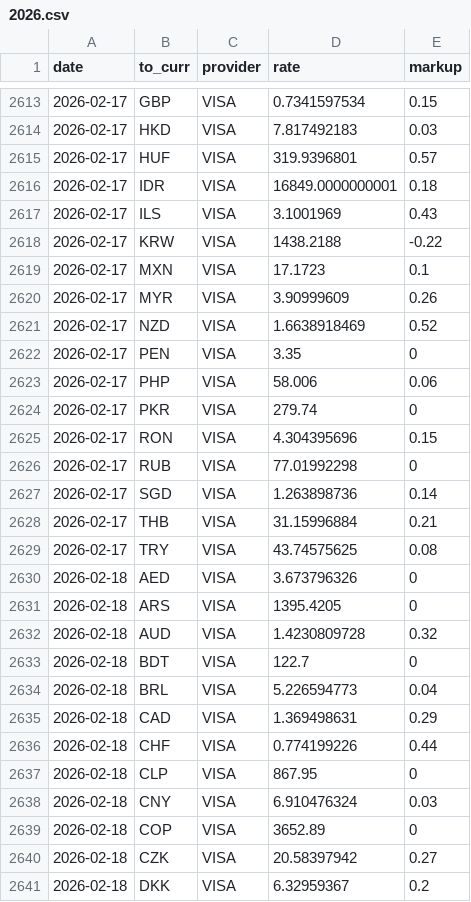
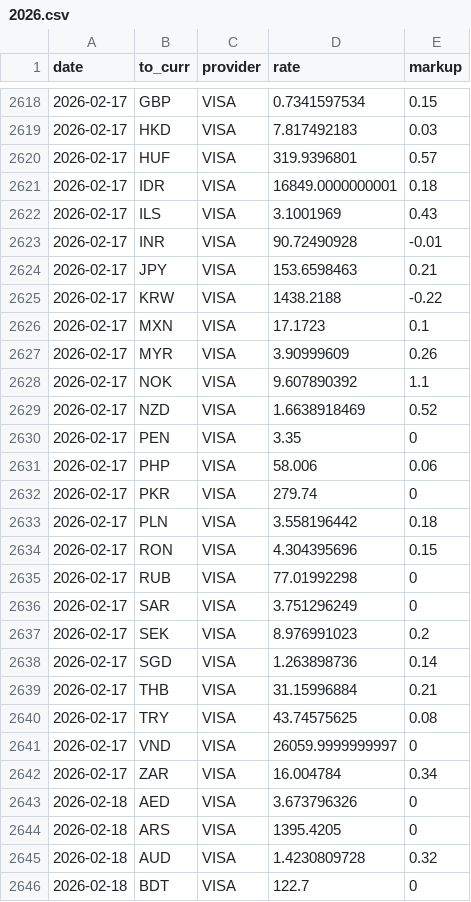
Before and after one commit to avishj/ForexRadar, a CSV file: db/USD/2026.csv, drawn as a sheet; only a part is shown, gaps mark what is left out; the shorter side is filled out with more unchanged rows; the diff covers the shown part only.

Commit message:
data: backfill contd

```diff
--- a/db/USD/2026.csv
+++ b/db/USD/2026.csv
@@ -2617,2 +2622,4 @@ date,to_curr,provider,rate,markup
 2026-02-17,ILS,VISA,3.1001969,0.43
+2026-02-17,INR,VISA,90.72490928,-0.01
+2026-02-17,JPY,VISA,153.6598463,0.21
 2026-02-17,KRW,VISA,1438.2188,-0.22
@@ -2620,2 +2627,3 @@ date,to_curr,provider,rate,markup
 2026-02-17,MYR,VISA,3.90999609,0.26
+2026-02-17,NOK,VISA,9.607890392,1.1
 2026-02-17,NZD,VISA,1.6638918469,0.52
@@ -2624,4 +2632,7 @@ date,to_curr,provider,rate,markup
 2026-02-17,PKR,VISA,279.74,0
+2026-02-17,PLN,VISA,3.558196442,0.18
 2026-02-17,RON,VISA,4.304395696,0.15
 2026-02-17,RUB,VISA,77.01992298,0
+2026-02-17,SAR,VISA,3.751296249,0
+2026-02-17,SEK,VISA,8.976991023,0.2
 2026-02-17,SGD,VISA,1.263898736,0.14
@@ -2629,2 +2640,4 @@ date,to_curr,provider,rate,markup
 2026-02-17,TRY,VISA,43.74575625,0.08
+2026-02-17,VND,VISA,26059.9999999997,0
+2026-02-17,ZAR,VISA,16.004784,0.34
 2026-02-18,AED,VISA,3.673796326,0
```
Also changed, not shown: 5 added rows elsewhere in this file, db/CAD/2026.csv, db/EUR/2026.csv, 22 other files.
